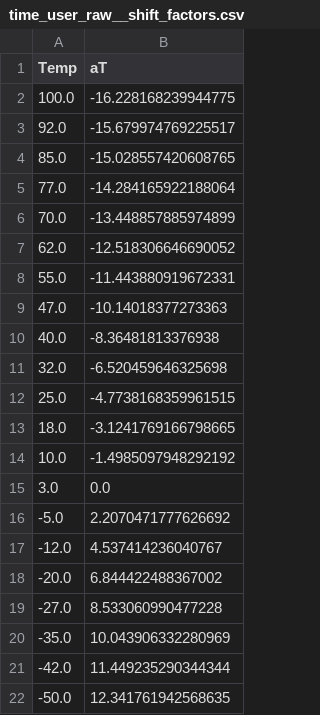
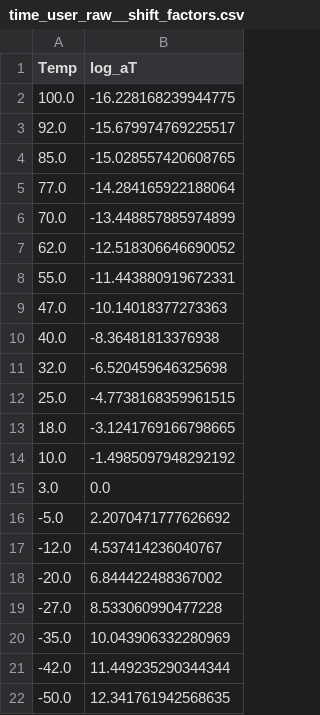
Before and after one commit to NREL/pyvisco, a CSV file: examples/time_user_raw__shift_factors.csv, drawn as a sheet.

```diff
--- a/examples/time_user_raw__shift_factors.csv
+++ b/examples/time_user_raw__shift_factors.csv
@@ -1,2 +1,2 @@
-Temp,aT
+Temp,log_aT
 100.0,-16.228168239944775
```
Also changed, not shown: verification/freq_raw/freq_Eplexor_raw_aT.csv, 9 other files.
